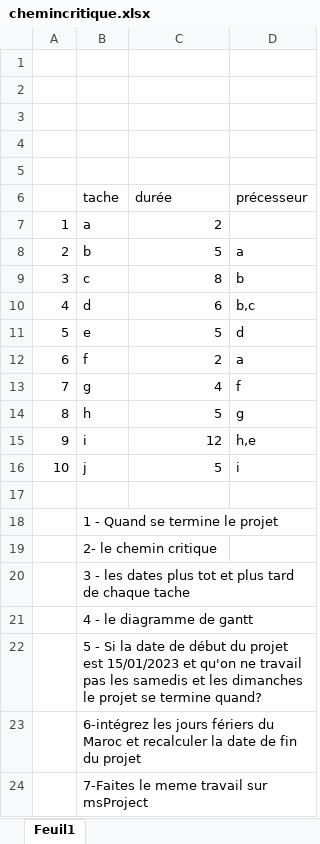
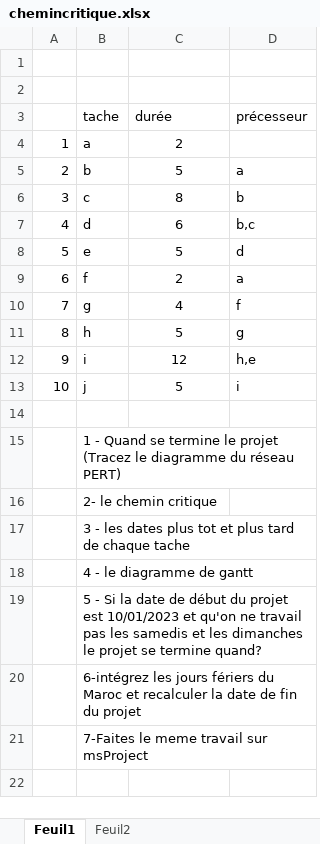
Before and after one commit to ousrah/DEV202, an Excel workbook: Adopter l'approche Agile/chemincritique.xlsx, sheet Feuil1, drawn as a sheet; values as stored, in another font and other column widths than the file's, no borders; removed rows and columns are numbered as before the commit, all else as after; the diff names each change by its address in the sheet, - before the commit and + after, or states it on an @@ line.

```diff
--- a/Adopter l'approche Agile/chemincritique.xlsx (sheet Feuil1)
+++ b/Adopter l'approche Agile/chemincritique.xlsx (sheet Feuil1)
+sheet tab: Feuil2
-row 1: (empty)
-row 2: (empty)
-row 3: (empty)
-C4:C13 alignment: right
+C4:C13 alignment: center
-B15 (tache): …le projet
+B15 (tache): …le projet (Tracez le diagramme du réseau PERT)
-B19 (tache): …projet est 15/01/2023 et qu'on…
+B19 (tache): …projet est 10/01/2023 et qu'on…
```
